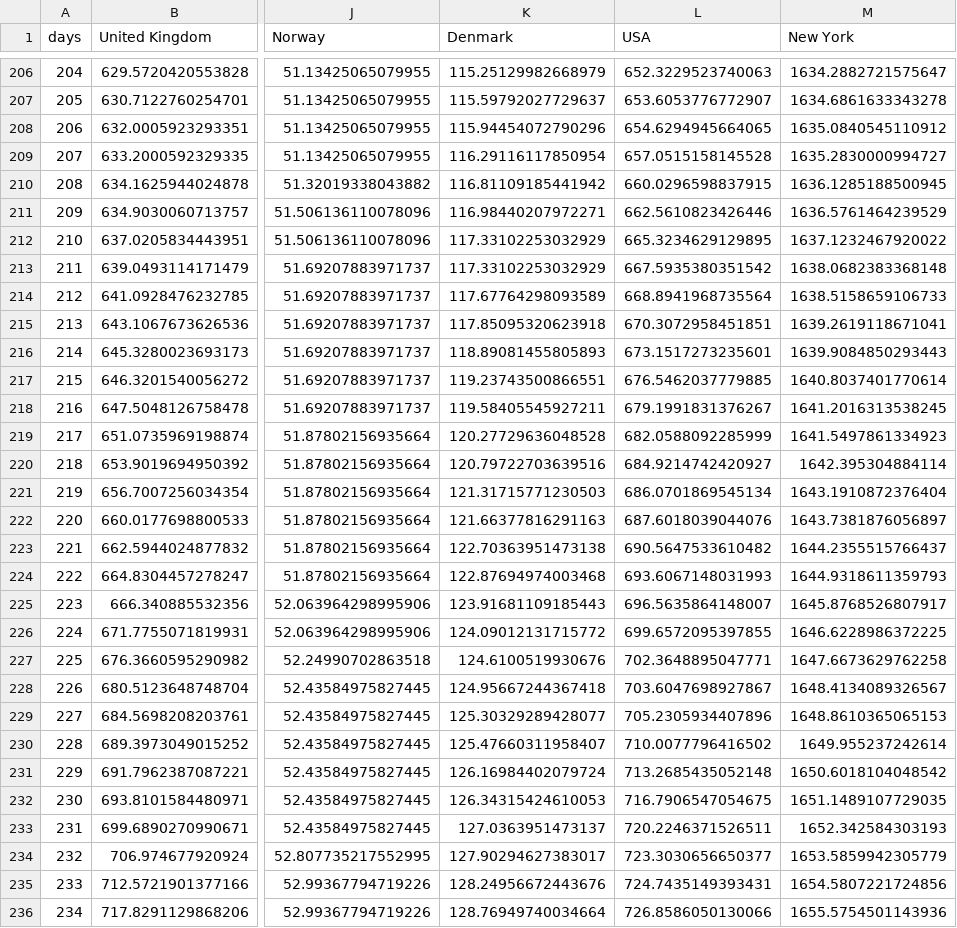
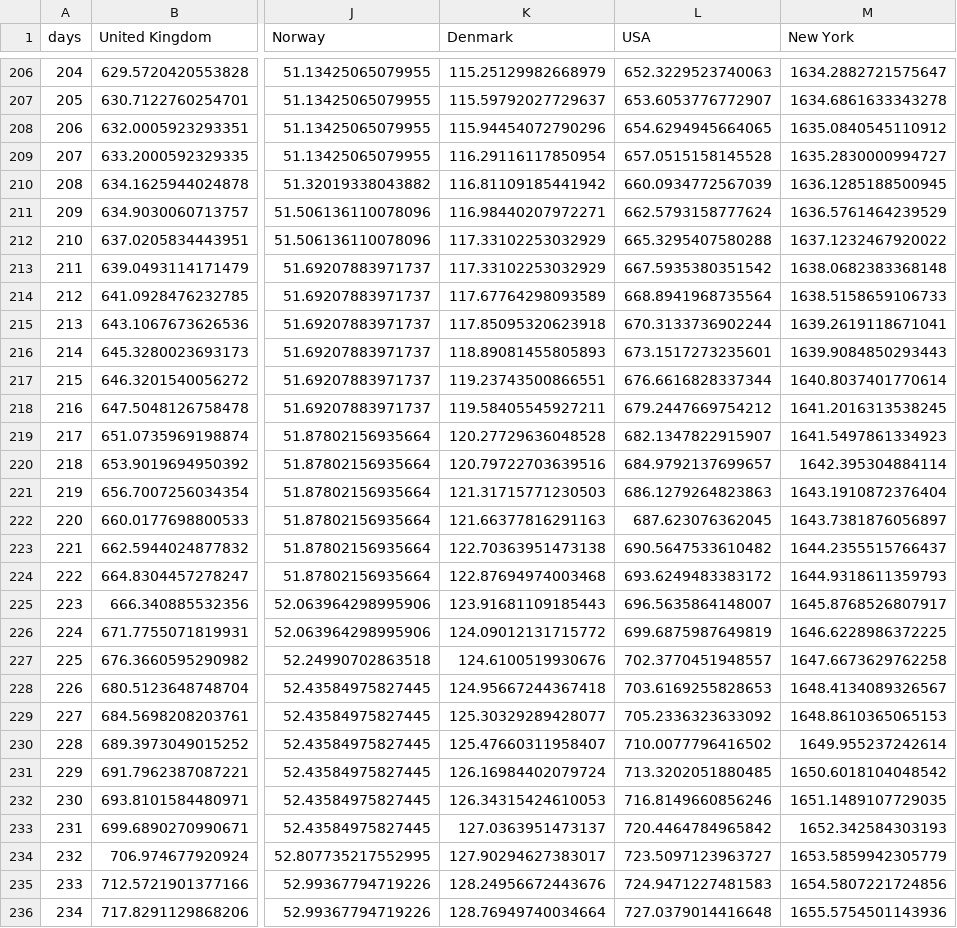
Before and after one commit to cboesgaard/how_is_Denmark_doing, a CSV file: data/how_is_Denmark_doing_cumulative_pop.csv, drawn as a sheet; only a part is shown, gaps mark what is left out; the diff covers the shown part only; the diff names each change by its address in the sheet, - before the commit and + after, or states it on an @@ line.

```diff
--- a/data/how_is_Denmark_doing_cumulative_pop.csv
+++ b/data/how_is_Denmark_doing_cumulative_pop.csv
-L210 (USA): 660.0296598837915
+L210 (USA): 660.0934772567039
-L211 (USA): 662.5610823426446
+L211 (USA): 662.5793158777624
-L212 (USA): 665.3234629129895
+L212 (USA): 665.3295407580288
-L215 (USA): 670.3072958451851
+L215 (USA): 670.3133736902244
-L217 (USA): 676.5462037779885
+L217 (USA): 676.6616828337344
-L218 (USA): 679.1991831376267
+L218 (USA): 679.2447669754212
-L219 (USA): 682.0588092285999
+L219 (USA): 682.1347822915907
-L220 (USA): 684.9214742420927
+L220 (USA): 684.9792137699657
-L221 (USA): 686.0701869545134
+L221 (USA): 686.1279264823863
-L222 (USA): 687.6018039044076
+L222 (USA): 687.623076362045
-L224 (USA): 693.6067148031993
+L224 (USA): 693.6249483383172
-L226 (USA): 699.6572095397855
+L226 (USA): 699.6875987649819
-L227 (USA): 702.3648895047771
+L227 (USA): 702.3770451948557
-L228 (USA): 703.6047698927867
+L228 (USA): 703.6169255828653
-L229 (USA): 705.2305934407896
+L229 (USA): 705.2336323633092
-L231 (USA): 713.2685435052148
+L231 (USA): 713.3202051880485
-L232 (USA): 716.7906547054675
+L232 (USA): 716.8149660856246
-L233 (USA): 720.2246371526511
+L233 (USA): 720.4464784965842
-L234 (USA): 723.3030656650377
+L234 (USA): 723.5097123963727
-L235 (USA): 724.7435149393431
+L235 (USA): 724.9471227481583
-L236 (USA): 726.8586050130066
+L236 (USA): 727.0379014416648
```
Also changed, not shown: 9 added rows, 2 removed rows and 71 edited cells elsewhere in this file, data/how_is_Denmark_doing_cumulative.csv, data/how_is_Denmark_doing_daily.csv, 10 other files.
